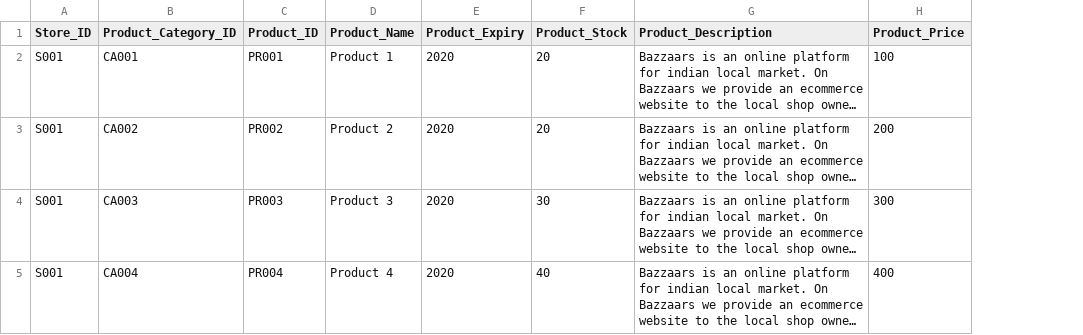
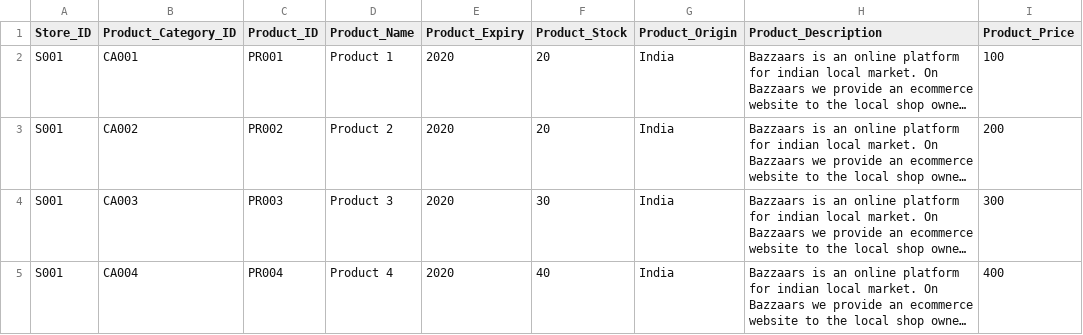
Before and after one commit to shreshthaarnd/Bazzaars, a CSV file: app/data/StoreProductData.csv, drawn as a sheet; long unchanged cells end in …; the diff names each change by its address in the sheet, - before the commit and + after, or states it on an @@ line.

```diff
--- a/app/data/StoreProductData.csv
+++ b/app/data/StoreProductData.csv
+column G (Product_Origin), rows 2-5: all India
```
Also changed, not shown: app/data/StoreData.csv, app/data/StoreOtherData.csv, 19 other files.
